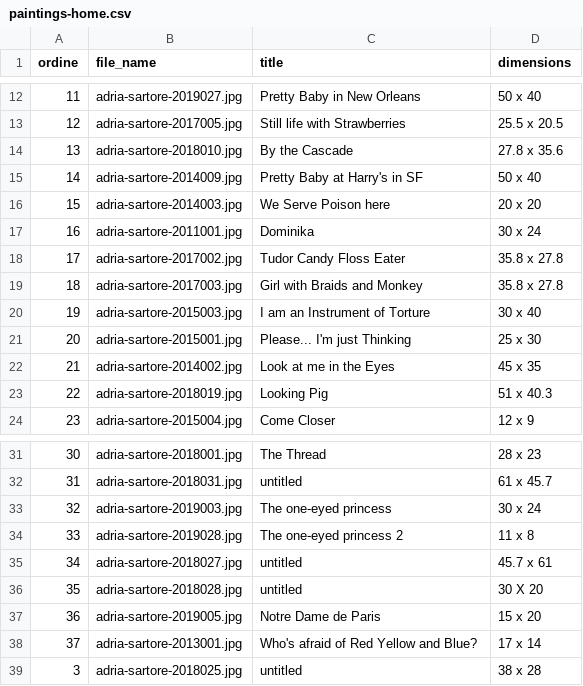
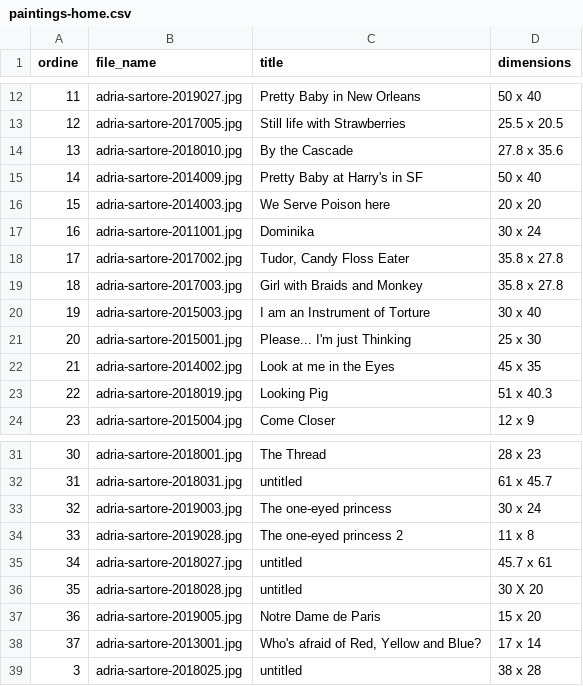
Before and after one commit to toybreaker/adriasartore, a CSV file: _data/paintings-home.csv, drawn as a sheet; only a part is shown, gaps mark what is left out.

Commit message:
Update paintings-home.csv

```diff
--- a/_data/paintings-home.csv
+++ b/_data/paintings-home.csv
@@ -17,3 +17,3 @@ ordine,file_name,title,dimensions
 16,adria-sartore-2011001.jpg,Dominika,30 x 24
-17,adria-sartore-2017002.jpg,Tudor Candy Floss Eater,35.8 x 27.8
+17,adria-sartore-2017002.jpg,"Tudor, Candy Floss Eater",35.8 x 27.8
 18,adria-sartore-2017003.jpg,Girl with Braids and Monkey,35.8 x 27.8
@@ -37,3 +37,3 @@ ordine,file_name,title,dimensions
 36,adria-sartore-2019005.jpg,Notre Dame de Paris,15 x 20
-37,adria-sartore-2013001.jpg,Who's afraid of Red Yellow and Blue?,17 x 14
+37,adria-sartore-2013001.jpg,"Who's afraid of Red, Yellow and Blue?",17 x 14
 3,adria-sartore-2018025.jpg,untitled,38 x 28
```
